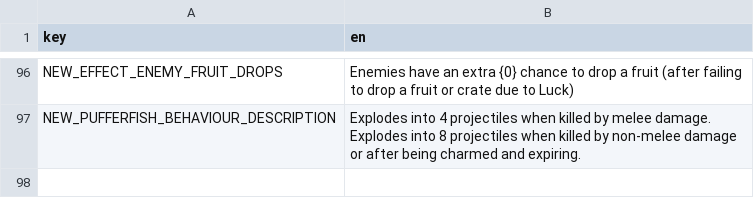
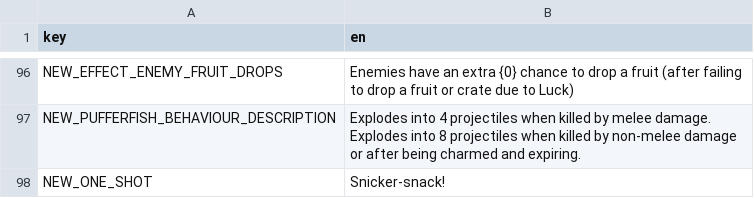
Before and after one commit to DarkTwinge/Brotato-BalanceMod, a CSV file: translations/BalanceMod.csv, drawn as a sheet; only a part is shown, gaps mark what is left out; the diff names each change by its address in the sheet, - before the commit and + after, or states it on an @@ line.

Commit message:
2.13.0: Compatability with console performance code changes. Make Vorpal Sword pop-up text more appropriate. Add Spider to One-armed Restricted List.

```diff
--- a/translations/BalanceMod.csv
+++ b/translations/BalanceMod.csv
+row 98: NEW_ONE_SHOT | Snicker-snack!
```
Also changed, not shown: 24 other files.
